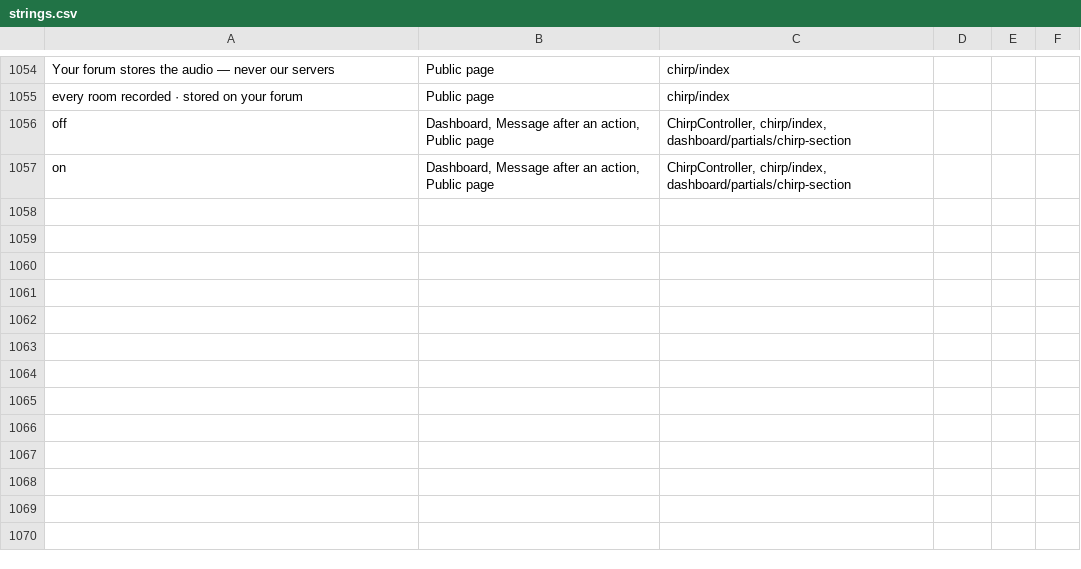
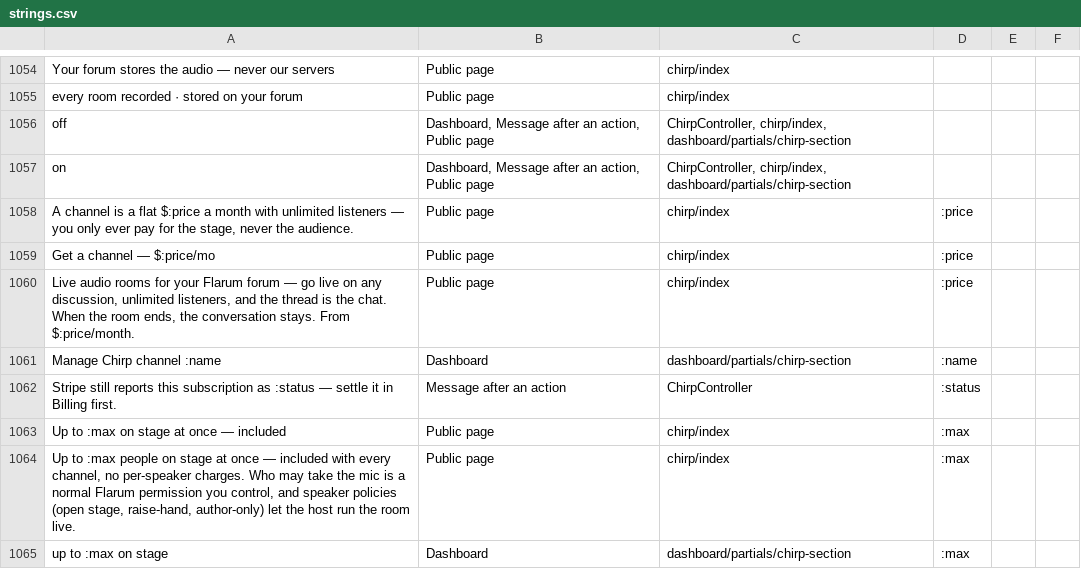
Before and after one commit to linkrobins/Languages, a CSV file: context/strings.csv, drawn as a sheet; only a part is shown, gaps mark what is left out.

Commit message:
Chirp flat pricing + 8 parametered strings the extractor had missed

```diff
--- a/context/strings.csv
+++ b/context/strings.csv
@@ -1057 +1057,9 @@ off,"Dashboard, Message after an action, Public page","ChirpController, chirp/in
 on,"Dashboard, Message after an action, Public page","ChirpController, chirp/index, dashboard/partials/chirp-section",,,
+"A channel is a flat $:price a month with unlimited listeners — you only ever pay for the stage, never the audience.",Public page,chirp/index,:price,,
+Get a channel — $:price/mo,Public page,chirp/index,:price,,
+"Live audio rooms for your Flarum forum — go live on any discussion, unlimited listeners, and the thread is the chat. When the room ends, the conversation stays. From $:price/month.",Public page,chirp/index,:price,,
+Manage Chirp channel :name,Dashboard,dashboard/partials/chirp-section,:name,,
+Stripe still reports this subscription as :status — settle it in Billing first.,Message after an action,ChirpController,:status,,
+Up to :max on stage at once — included,Public page,chirp/index,:max,,
+"Up to :max people on stage at once — included with every channel, no per-speaker charges. Who may take the mic is a normal Flarum permission you control, and speaker policies (open stage, raise-hand, author-only) let the host run the room live.",Public page,chirp/index,:max,,
+up to :max on stage,Dashboard,dashboard/partials/chirp-section,:max,,
```
Also changed, not shown: 9 other files.
